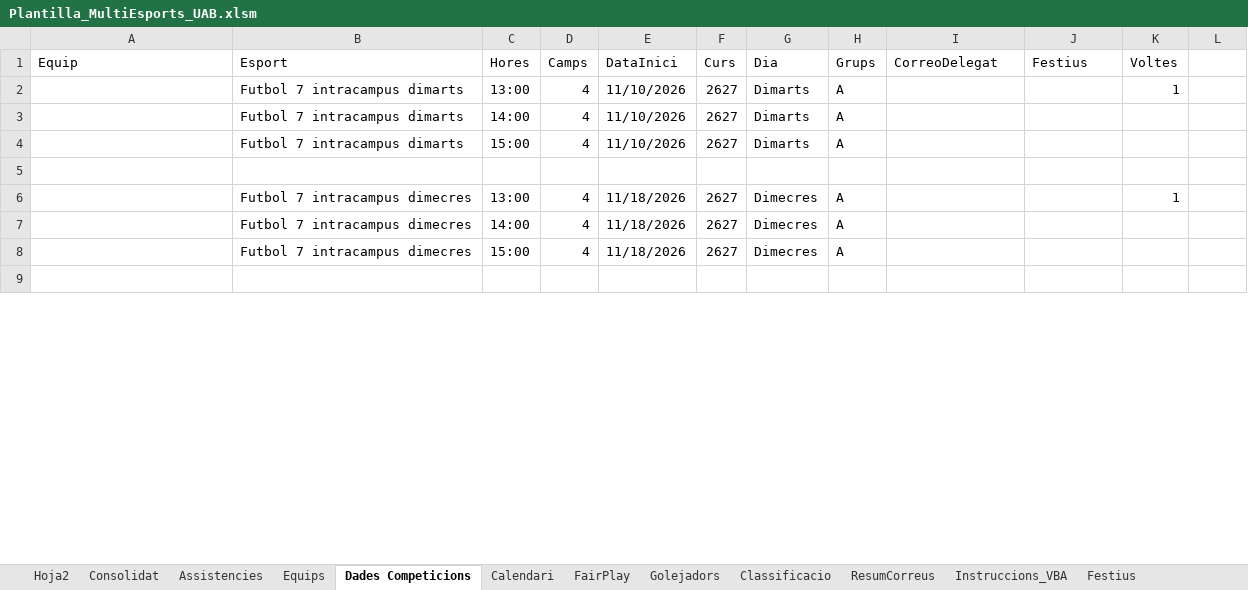
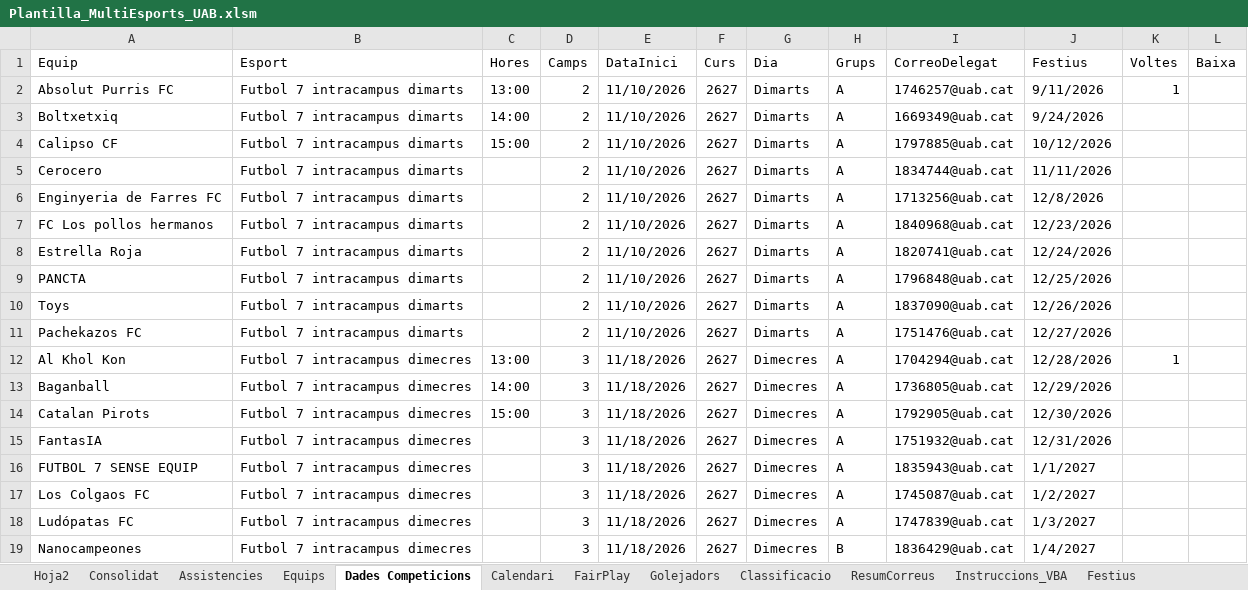
Before and after one commit to carlessisop-bot/multiesports-uab, an Excel workbook: Plantilla_MultiEsports_UAB.xlsm, sheet Dades Competicions, drawn as a sheet; only a part is shown; values as stored, in another font and other column widths than the file's, no cell formats; addresses are those after the commit; the diff covers the shown part only; the diff names each change by its address in the sheet, - before the commit and + after, or states it on an @@ line.

```diff
--- a/Plantilla_MultiEsports_UAB.xlsm (sheet Dades Competicions)
+++ b/Plantilla_MultiEsports_UAB.xlsm (sheet Dades Competicions)
-L1: (empty)
+L1: Baixa
-A2 (Equip): (empty)
+A2 (Equip): Absolut Purris FC
-D2:D4 (Camps): 4
+D2:D4 (Camps): 2
-I2 (CorreoDelegat): (empty)
+I2 (CorreoDelegat): 1746257@uab.cat
-J2 (Festius): (empty)
+J2 (Festius): 9/11/2026
-A3 (Equip): (empty)
+A3 (Equip): Boltxetxiq
-I3 (CorreoDelegat): (empty)
+I3 (CorreoDelegat): 1669349@uab.cat
-J3 (Festius): (empty)
+J3 (Festius): 9/24/2026
-A4 (Equip): (empty)
+A4 (Equip): Calipso CF
-I4 (CorreoDelegat): (empty)
+I4 (CorreoDelegat): 1797885@uab.cat
-J4 (Festius): (empty)
+J4 (Festius): 10/12/2026
-row 5: (empty)
+row 5: Cerocero | Futbol 7 intracampus dimarts |  | 2 | 11/10/2026 | 2627 | Dimarts | A | 1834744@uab.cat | 11/11/2026
+row 6: Enginyeria de Farres FC | Futbol 7 intracampus dimarts |  | 2 | 11/10/2026 | 2627 | Dimarts | A | 1713256@uab.cat | 12/8/2026
+row 7: FC Los pollos hermanos | Futbol 7 intracampus dimarts |  | 2 | 11/10/2026 | 2627 | Dimarts | A | 1840968@uab.cat | 12/23/2026
+row 8: Estrella Roja | Futbol 7 intracampus dimarts |  | 2 | 11/10/2026 | 2627 | Dimarts | A | 1820741@uab.cat | 12/24/2026
+row 9: PANCTA | Futbol 7 intracampus dimarts |  | 2 | 11/10/2026 | 2627 | Dimarts | A | 1796848@uab.cat | 12/25/2026
+row 10: Toys | Futbol 7 intracampus dimarts |  | 2 | 11/10/2026 | 2627 | Dimarts | A | 1837090@uab.cat | 12/26/2026
+row 11: Pachekazos FC | Futbol 7 intracampus dimarts |  | 2 | 11/10/2026 | 2627 | Dimarts | A | 1751476@uab.cat | 12/27/2026
-A12 (Equip): (empty)
+A12 (Equip): Al Khol Kon
-D12:D14 (Camps): 4
+D12:D14 (Camps): 3
-I12 (CorreoDelegat): (empty)
+I12 (CorreoDelegat): 1704294@uab.cat
-J12 (Festius): (empty)
+J12 (Festius): 12/28/2026
-A13 (Equip): (empty)
+A13 (Equip): Baganball
-I13 (CorreoDelegat): (empty)
+I13 (CorreoDelegat): 1736805@uab.cat
-J13 (Festius): (empty)
+J13 (Festius): 12/29/2026
-A14 (Equip): (empty)
+A14 (Equip): Catalan Pirots
-I14 (CorreoDelegat): (empty)
+I14 (CorreoDelegat): 1792905@uab.cat
-J14 (Festius): (empty)
+J14 (Festius): 12/30/2026
-row 15: (empty)
+row 15: FantasIA | Futbol 7 intracampus dimecres |  | 3 | 11/18/2026 | 2627 | Dimecres | A | 1751932@uab.cat | 12/31/2026
+row 16: FUTBOL 7 SENSE EQUIP | Futbol 7 intracampus dimecres |  | 3 | 11/18/2026 | 2627 | Dimecres | A | 1835943@uab.cat | 1/1/2027
+row 17: Los Colgaos FC | Futbol 7 intracampus dimecres |  | 3 | 11/18/2026 | 2627 | Dimecres | A | 1745087@uab.cat | 1/2/2027
+row 18: Ludópatas FC | Futbol 7 intracampus dimecres |  | 3 | 11/18/2026 | 2627 | Dimecres | A | 1747839@uab.cat | 1/3/2027
+row 19: Nanocampeones | Futbol 7 intracampus dimecres |  | 3 | 11/18/2026 | 2627 | Dimecres | B | 1836429@uab.cat | 1/4/2027
```
Also changed, not shown: 36 added rows, 4 removed rows and 88 edited cells elsewhere in this sheet, sheet Equips, sheet Calendari, other sheet tabs, cell formats.
